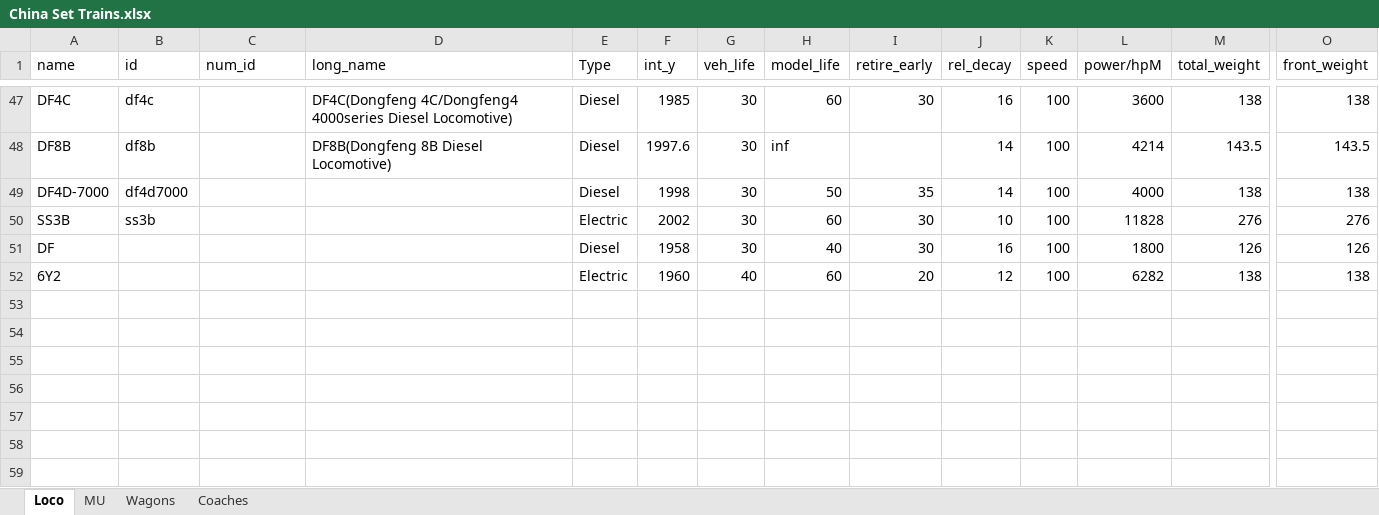
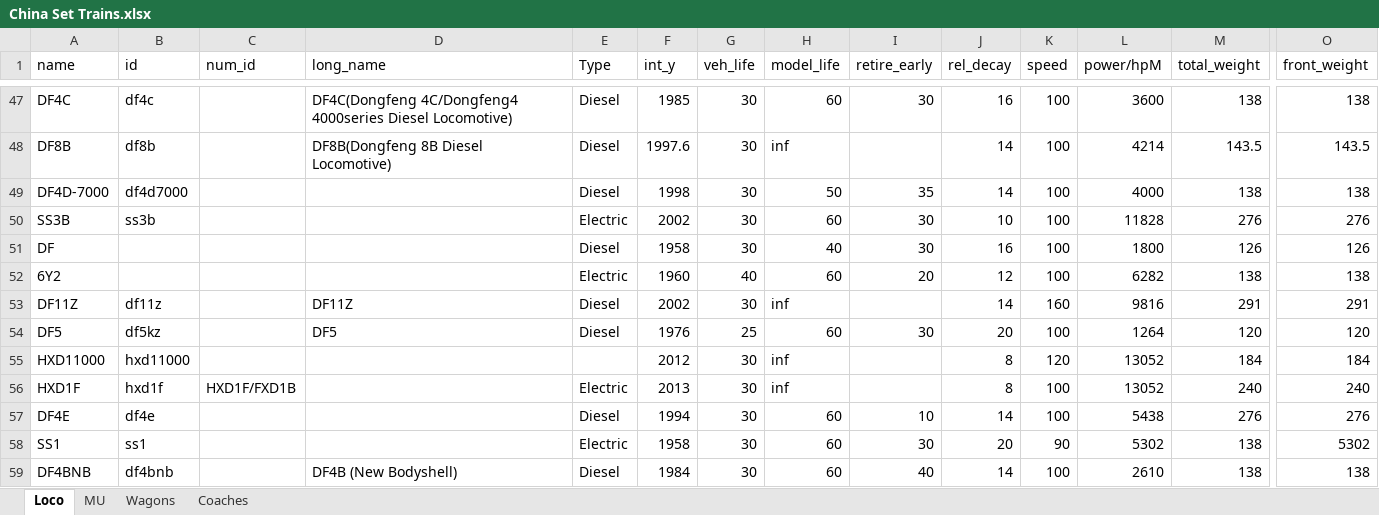
Before and after one commit to OpenTTD-China-Set/China-Set-Trains, an Excel workbook: docs/China Set Trains.xlsx, sheet Loco, drawn as a sheet; only a part is shown, gaps mark what is left out; values as stored, in another font and other column widths than the file's, no borders; rows hold the shown columns only; the diff names each change by its address in the sheet, - before the commit and + after, or states it on an @@ line.

```diff
--- a/docs/China Set Trains.xlsx (sheet Loco)
+++ b/docs/China Set Trains.xlsx (sheet Loco)
+row 53: DF11Z | df11z |  | DF11Z | Diesel | 2002 | 30 | inf |  | 14 | 160 | 9816 | 291 | 291
+row 54: DF5 | df5kz |  | DF5 | Diesel | 1976 | 25 | 60 | 30 | 20 | 100 | 1264 | 120 | 120
+row 55: HXD11000 | hxd11000 |  |  |  | 2012 | 30 | inf |  | 8 | 120 | 13052 | 184 | 184
+row 56: HXD1F | hxd1f | HXD1F/FXD1B |  | Electric | 2013 | 30 | inf |  | 8 | 100 | 13052 | 240 | 240
+row 57: DF4E | df4e |  |  | Diesel | 1994 | 30 | 60 | 10 | 14 | 100 | 5438 | 276 | 276
+row 58: SS1 | ss1 |  |  | Electric | 1958 | 30 | 60 | 30 | 20 | 90 | 5302 | 138 | 5302
+row 59: DF4BNB | df4bnb |  | DF4B (New Bodyshell) | Diesel | 1984 | 30 | 60 | 40 | 14 | 100 | 2610 | 138 | 138
```
Also changed, not shown: 1 other file.
